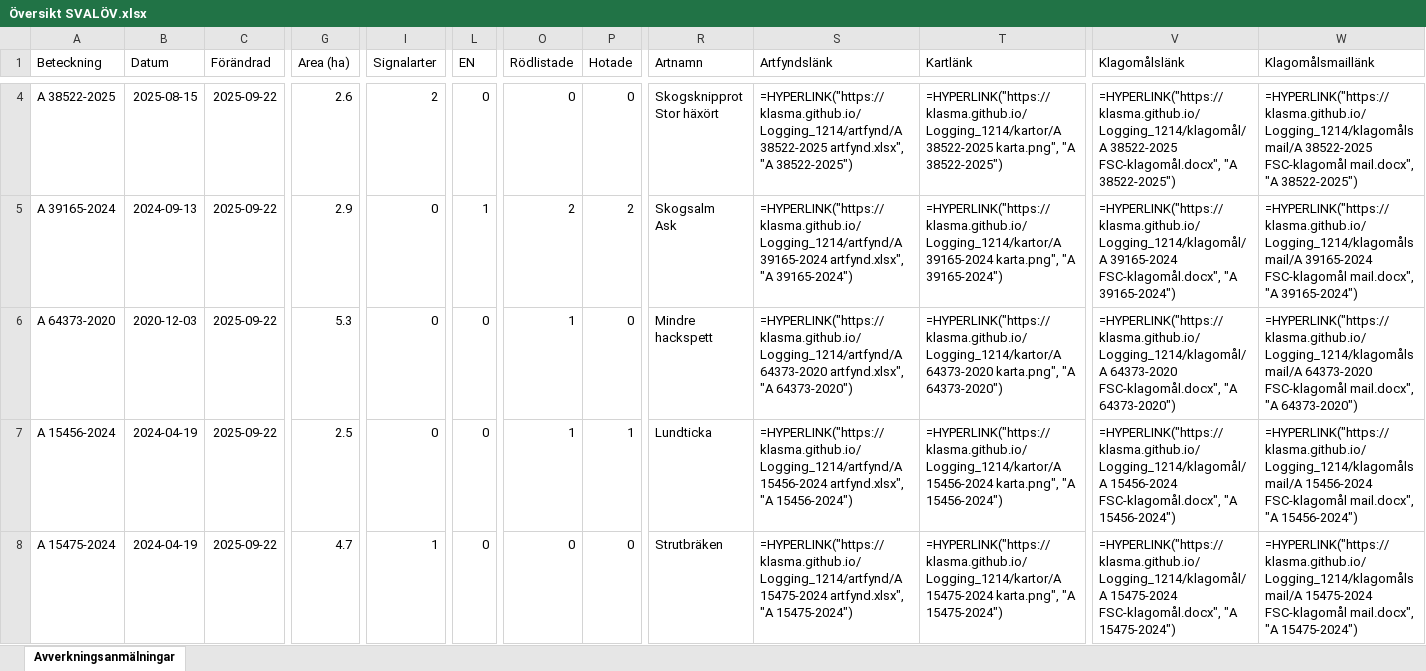
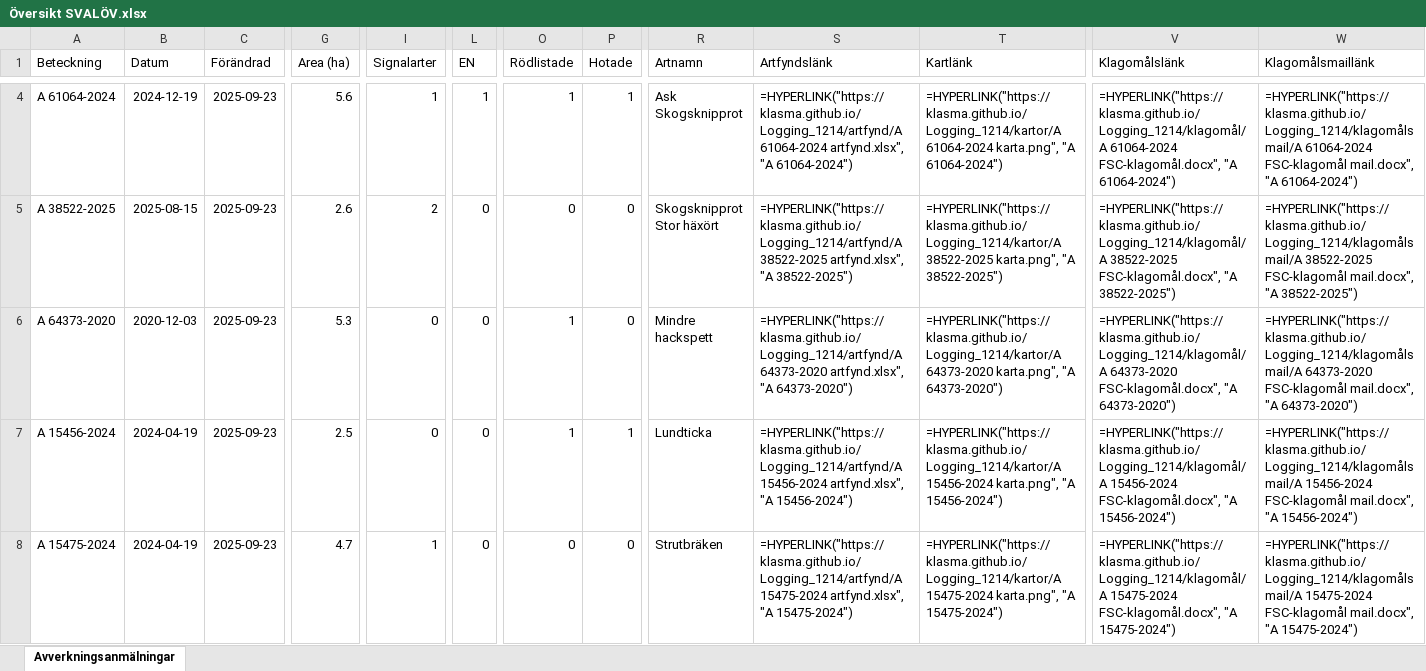
Before and after one commit to klasma/Logging_1214, an Excel workbook: Översikt SVALÖV.xlsx, sheet Avverkningsanmälningar, drawn as a sheet; only a part is shown, gaps mark what is left out; values as stored, in another font and other column widths than the file's, no borders; formulas without a stored value are shown as written; ↵ is a line break in a cell; the diff covers the shown part only; the diff names each change by its address in the sheet, - before the commit and + after, or states it on an @@ line.

```diff
--- a/Översikt SVALÖV.xlsx (sheet Avverkningsanmälningar)
+++ b/Översikt SVALÖV.xlsx (sheet Avverkningsanmälningar)
-A4 (Beteckning): A 38522-2025
+A4 (Beteckning): A 61064-2024
-B4 (Datum): 2025-08-15
+B4 (Datum): 2024-12-19
-C4:C8 (Förändrad): 2025-09-22
+C4:C8 (Förändrad): 2025-09-23
-G4 (Area (ha)): 2.6
+G4 (Area (ha)): 5.6
-I4 (Signalarter): 2
+I4 (Signalarter): 1
-L4 (EN): 0
+L4 (EN): 1
-O4 (Rödlistade): 0
+O4 (Rödlistade): 1
-P4 (Hotade): 0
+P4 (Hotade): 1
-R4 (Artnamn): Skogsknipprot ↵ Stor häxört
+R4 (Artnamn): Ask ↵ Skogsknipprot
-S4 (Artfyndslänk): =HYPERLINK("https://klasma.github.io/Logging_1214/artfynd/A 38522-2025 artfynd.xlsx", "A 38522-2025")
+S4 (Artfyndslänk): =HYPERLINK("https://klasma.github.io/Logging_1214/artfynd/A 61064-2024 artfynd.xlsx", "A 61064-2024")
-T4 (Kartlänk): =HYPERLINK("https://klasma.github.io/Logging_1214/kartor/A 38522-2025 karta.png", "A 38522-2025")
+T4 (Kartlänk): =HYPERLINK("https://klasma.github.io/Logging_1214/kartor/A 61064-2024 karta.png", "A 61064-2024")
-V4 (Klagomålslänk): =HYPERLINK("https://klasma.github.io/Logging_1214/klagomål/A 38522-2025 FSC-klagomål.docx", "A 38522-2025")
+V4 (Klagomålslänk): =HYPERLINK("https://klasma.github.io/Logging_1214/klagomål/A 61064-2024 FSC-klagomål.docx", "A 61064-2024")
-W4 (Klagomålsmaillänk): =HYPERLINK("https://klasma.github.io/Logging_1214/klagomålsmail/A 38522-2025 FSC-klagomål mail.docx", "A 38522-2025")
+W4 (Klagomålsmaillänk): =HYPERLINK("https://klasma.github.io/Logging_1214/klagomålsmail/A 61064-2024 FSC-klagomål mail.docx", "A 61064-2024")
-A5 (Beteckning): A 39165-2024
+A5 (Beteckning): A 38522-2025
-B5 (Datum): 2024-09-13
+B5 (Datum): 2025-08-15
-G5 (Area (ha)): 2.9
+G5 (Area (ha)): 2.6
-I5 (Signalarter): 0
+I5 (Signalarter): 2
-L5 (EN): 1
+L5 (EN): 0
-O5 (Rödlistade): 2
+O5 (Rödlistade): 0
-P5 (Hotade): 2
+P5 (Hotade): 0
-R5 (Artnamn): Skogsalm ↵ Ask
+R5 (Artnamn): Skogsknipprot ↵ Stor häxört
-S5 (Artfyndslänk): =HYPERLINK("https://klasma.github.io/Logging_1214/artfynd/A 39165-2024 artfynd.xlsx", "A 39165-2024")
+S5 (Artfyndslänk): =HYPERLINK("https://klasma.github.io/Logging_1214/artfynd/A 38522-2025 artfynd.xlsx", "A 38522-2025")
-T5 (Kartlänk): =HYPERLINK("https://klasma.github.io/Logging_1214/kartor/A 39165-2024 karta.png", "A 39165-2024")
+T5 (Kartlänk): =HYPERLINK("https://klasma.github.io/Logging_1214/kartor/A 38522-2025 karta.png", "A 38522-2025")
-V5 (Klagomålslänk): =HYPERLINK("https://klasma.github.io/Logging_1214/klagomål/A 39165-2024 FSC-klagomål.docx", "A 39165-2024")
+V5 (Klagomålslänk): =HYPERLINK("https://klasma.github.io/Logging_1214/klagomål/A 38522-2025 FSC-klagomål.docx", "A 38522-2025")
-W5 (Klagomålsmaillänk): =HYPERLINK("https://klasma.github.io/Logging_1214/klagomålsmail/A 39165-2024 FSC-klagomål mail.docx", "A 39165-2024")
+W5 (Klagomålsmaillänk): =HYPERLINK("https://klasma.github.io/Logging_1214/klagomålsmail/A 38522-2025 FSC-klagomål mail.docx", "A 38522-2025")
```
Also changed, not shown: 419 edited cells elsewhere in this sheet, artfynd/A 15456-2024 artfynd.xlsx, artfynd/A 15475-2024 artfynd.xlsx, 55 other files.
